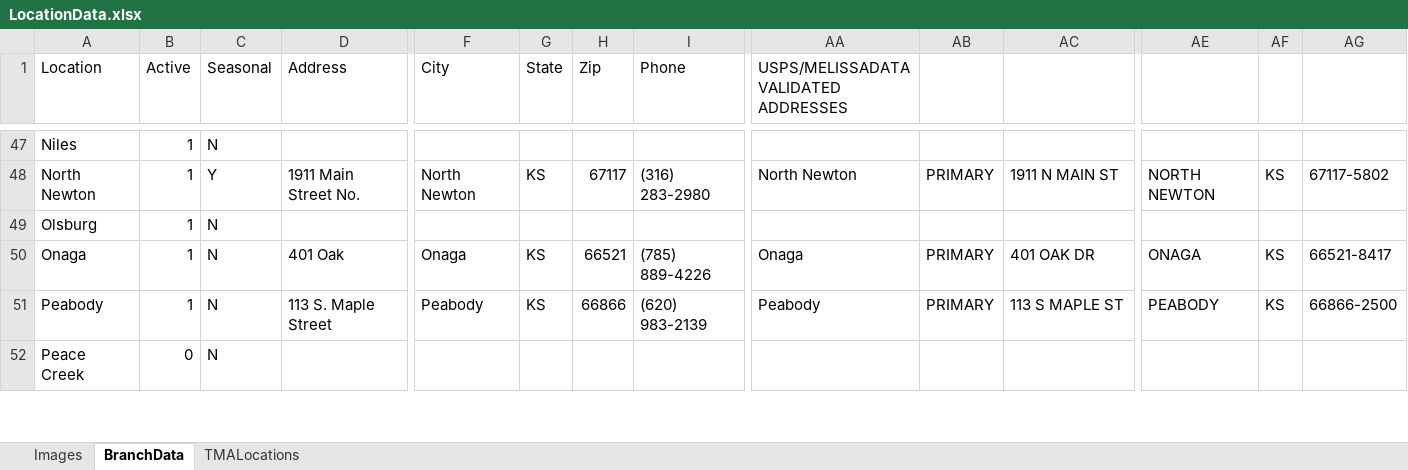
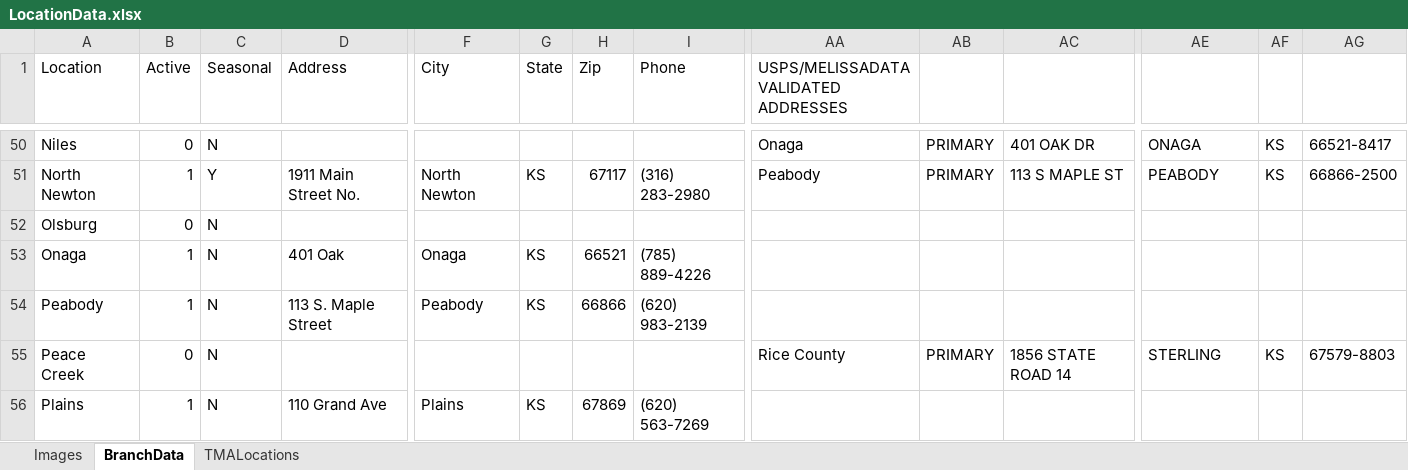
Before and after one commit to mandielyons/logi-dashboard, an Excel workbook: UploadedFiles/LocationData.xlsx, sheet BranchData, drawn as a sheet; only a part is shown, gaps mark what is left out; values as stored, in another font and other column widths than the file's, no borders; table styles not drawn; addresses are those after the commit; rows hold the shown columns only; the diff covers the shown part only; the diff names each change by its address in the sheet, - before the commit and + after, or states it on an @@ line.

```diff
--- a/UploadedFiles/LocationData.xlsx (sheet BranchData)
+++ b/UploadedFiles/LocationData.xlsx (sheet BranchData)
-B50 (Active): 1
+B50 (Active): 0
-AA50: (empty)
+AA50: Onaga
-AB50: (empty)
+AB50: PRIMARY
-AC50: (empty)
+AC50: 401 OAK DR
-AE50: (empty)
+AE50: ONAGA
-AF50: (empty)
+AF50: KS
-AG50: (empty)
+AG50: 66521-8417
-AA51: North Newton
+AA51: Peabody
-AC51: 1911 N MAIN ST
+AC51: 113 S MAPLE ST
-AE51: NORTH NEWTON
+AE51: PEABODY
-AG51: 67117-5802
+AG51: 66866-2500
-B52 (Active): 1
+B52 (Active): 0
-AA53: Onaga
+AA53: (empty)
-AB53:AB54: PRIMARY
+AB53:AB54: (empty)
-AC53: 401 OAK DR
+AC53: (empty)
-AE53: ONAGA
+AE53: (empty)
-AF53:AF54: KS
+AF53:AF54: (empty)
-AG53: 66521-8417
+AG53: (empty)
-AA54: Peabody
+AA54: (empty)
-AC54: 113 S MAPLE ST
+AC54: (empty)
-AE54: PEABODY
+AE54: (empty)
-AG54: 66866-2500
+AG54: (empty)
-AA55: (empty)
+AA55: Rice County
-AB55: (empty)
+AB55: PRIMARY
-AC55: (empty)
+AC55: 1856 STATE ROAD 14
-AE55: (empty)
+AE55: STERLING
-AF55: (empty)
+AF55: KS
-AG55: (empty)
+AG55: 67579-8803
+row 56: Plains | 1 | N | 110 Grand Ave | Plains | KS | 67869 | (620) 563-7269
```
Also changed, not shown: 4 added rows and 151 edited cells elsewhere in this sheet, sheet TMALocations, sheet Images, 33 other files.
